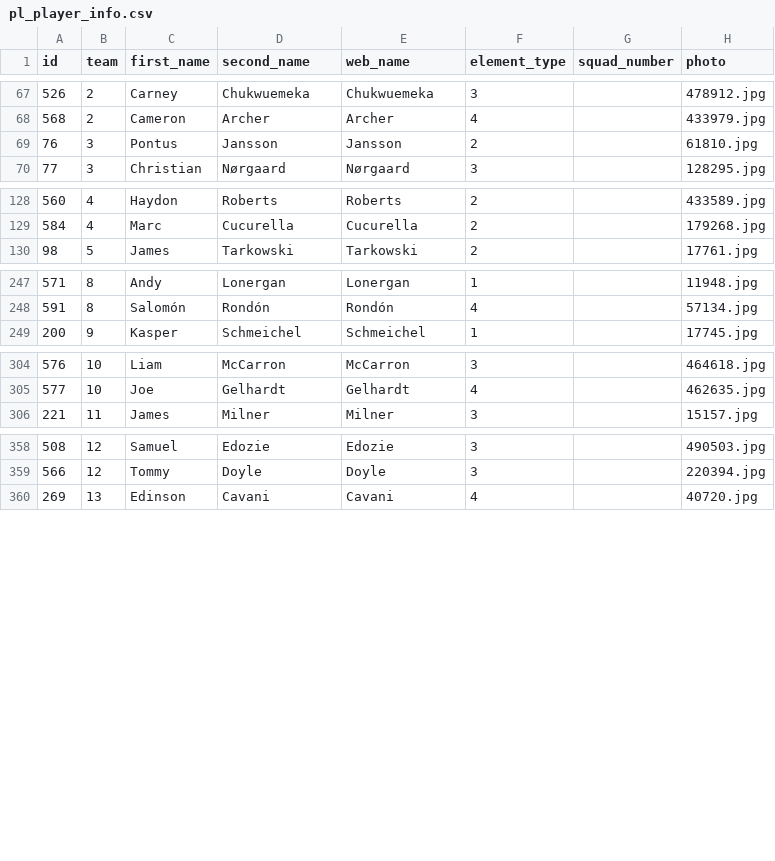
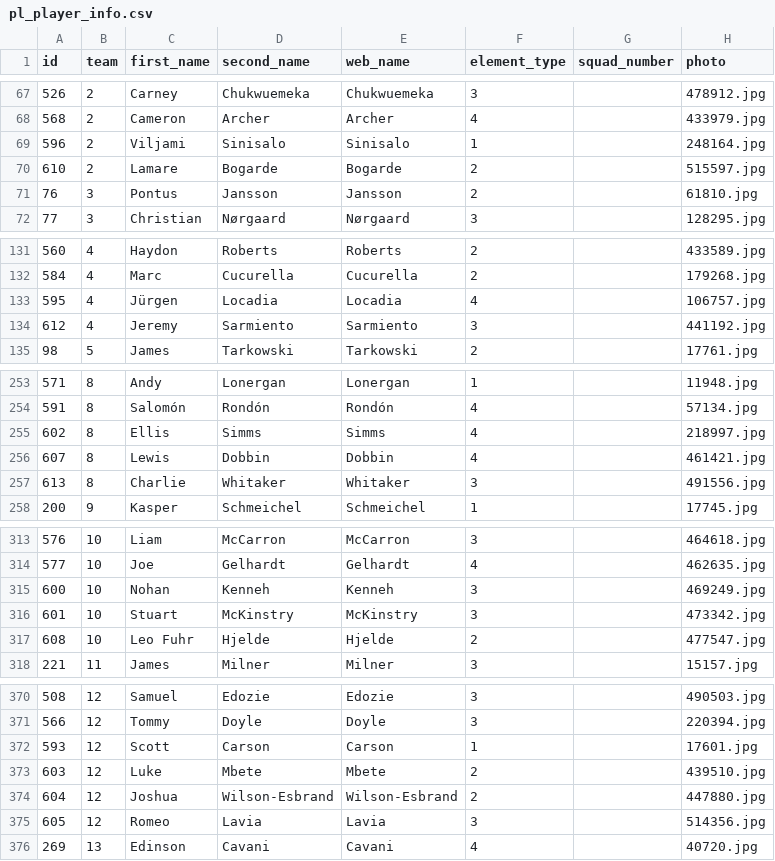
Before and after one commit to aed1988/fpl, a CSV file: csv/pl_player_info.csv, drawn as a sheet; only a part is shown, gaps mark what is left out; the diff covers the shown part only; the diff names each change by its address in the sheet, - before the commit and + after, or states it on an @@ line.

```diff
--- a/csv/pl_player_info.csv
+++ b/csv/pl_player_info.csv
+row 69: 596 | 2 | Viljami | Sinisalo | Sinisalo | 1 |  | 248164.jpg
+row 70: 610 | 2 | Lamare | Bogarde | Bogarde | 2 |  | 515597.jpg
+row 133: 595 | 4 | Jürgen | Locadia | Locadia | 4 |  | 106757.jpg
+row 134: 612 | 4 | Jeremy | Sarmiento | Sarmiento | 3 |  | 441192.jpg
+row 255: 602 | 8 | Ellis | Simms | Simms | 4 |  | 218997.jpg
+row 256: 607 | 8 | Lewis | Dobbin | Dobbin | 4 |  | 461421.jpg
+row 257: 613 | 8 | Charlie | Whitaker | Whitaker | 3 |  | 491556.jpg
+row 315: 600 | 10 | Nohan | Kenneh | Kenneh | 3 |  | 469249.jpg
+row 316: 601 | 10 | Stuart | McKinstry | McKinstry | 3 |  | 473342.jpg
+row 317: 608 | 10 | Leo Fuhr | Hjelde | Hjelde | 2 |  | 477547.jpg
+row 372: 593 | 12 | Scott | Carson | Carson | 1 |  | 17601.jpg
+row 373: 603 | 12 | Luke | Mbete | Mbete | 2 |  | 439510.jpg
+row 374: 604 | 12 | Joshua | Wilson-Esbrand | Wilson-Esbrand | 2 |  | 447880.jpg
+row 375: 605 | 12 | Romeo | Lavia | Lavia | 3 |  | 514356.jpg
```
Also changed, not shown: 7 added rows elsewhere in this file, csv/fpl_player_stats.csv, csv/gameweek.csv, 7 other files.
